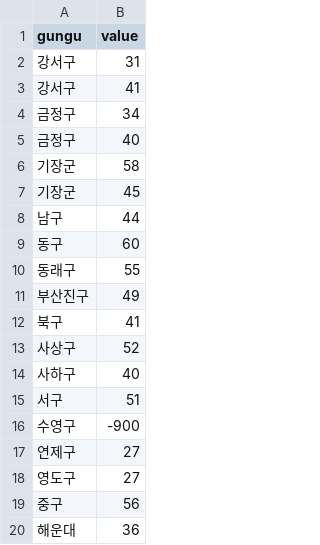
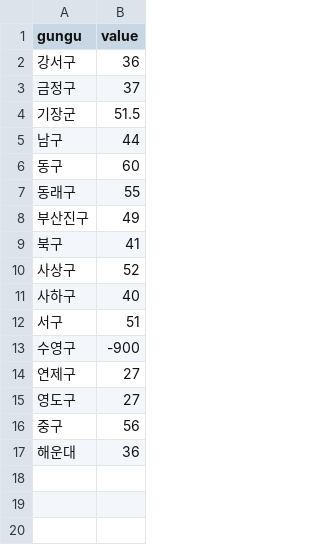
Before and after one commit to snuhci2017/FineDustMap, a CSV file: src/csv/Busan_pm10.csv, drawn as a sheet.

```diff
--- a/src/csv/Busan_pm10.csv
+++ b/src/csv/Busan_pm10.csv
@@ -1,8 +1,5 @@
 gungu,value
-강서구,31
-강서구,41
-금정구,34
-금정구,40
-기장군,58
-기장군,45
+강서구,36
+금정구,37
+기장군,51.5
 남구,44
```
Also changed, not shown: src/csv/Busan_pm25.csv, src/csv/Gyeonggi-do_pm10.csv, 31 other files.
